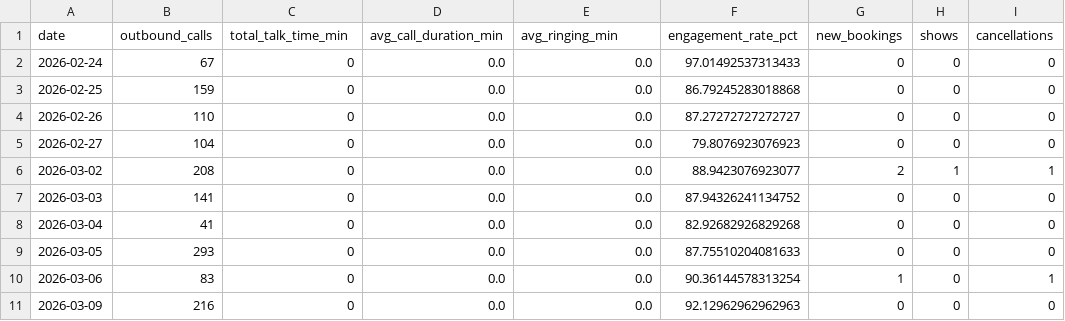
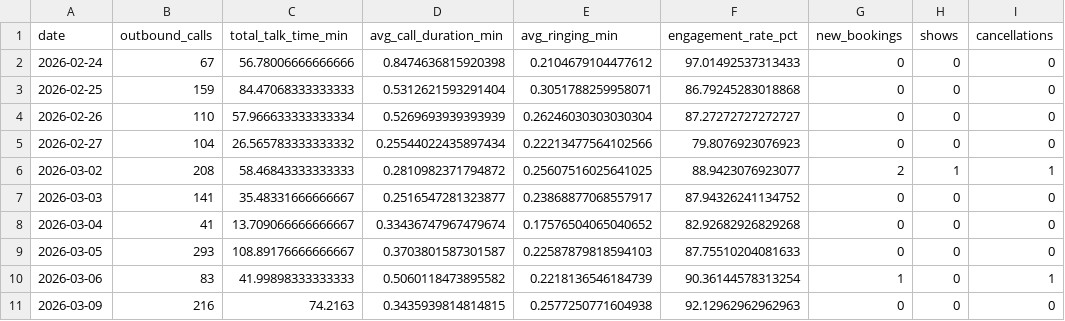
Before and after one commit to thamsanqakekana-tech/stretchlab-dashboard, a CSV file: dashboard/public/data/phiwe_daily_performance.csv, drawn as a sheet; only a part is shown; the diff covers the shown part only; the diff names each change by its address in the sheet, - before the commit and + after, or states it on an @@ line.

```diff
--- a/dashboard/public/data/phiwe_daily_performance.csv
+++ b/dashboard/public/data/phiwe_daily_performance.csv
-C2 (total_talk_time_min): 0
+C2 (total_talk_time_min): 56.78006666666666
-D2 (avg_call_duration_min): 0.0
+D2 (avg_call_duration_min): 0.8474636815920398
-E2 (avg_ringing_min): 0.0
+E2 (avg_ringing_min): 0.2104679104477612
-C3 (total_talk_time_min): 0
+C3 (total_talk_time_min): 84.47068333333333
-D3 (avg_call_duration_min): 0.0
+D3 (avg_call_duration_min): 0.5312621593291404
-E3 (avg_ringing_min): 0.0
+E3 (avg_ringing_min): 0.3051788259958071
-C4 (total_talk_time_min): 0
+C4 (total_talk_time_min): 57.966633333333334
-D4 (avg_call_duration_min): 0.0
+D4 (avg_call_duration_min): 0.5269693939393939
-E4 (avg_ringing_min): 0.0
+E4 (avg_ringing_min): 0.26246030303030304
-C5 (total_talk_time_min): 0
+C5 (total_talk_time_min): 26.565783333333332
-D5 (avg_call_duration_min): 0.0
+D5 (avg_call_duration_min): 0.25544022435897434
-E5 (avg_ringing_min): 0.0
+E5 (avg_ringing_min): 0.22213477564102566
-C6 (total_talk_time_min): 0
+C6 (total_talk_time_min): 58.46843333333333
-D6 (avg_call_duration_min): 0.0
+D6 (avg_call_duration_min): 0.2810982371794872
-E6 (avg_ringing_min): 0.0
+E6 (avg_ringing_min): 0.25607516025641025
-C7 (total_talk_time_min): 0
+C7 (total_talk_time_min): 35.48331666666667
-D7 (avg_call_duration_min): 0.0
+D7 (avg_call_duration_min): 0.2516547281323877
-E7 (avg_ringing_min): 0.0
+E7 (avg_ringing_min): 0.23868877068557917
-C8 (total_talk_time_min): 0
+C8 (total_talk_time_min): 13.709066666666667
-D8 (avg_call_duration_min): 0.0
+D8 (avg_call_duration_min): 0.33436747967479674
-E8 (avg_ringing_min): 0.0
+E8 (avg_ringing_min): 0.17576504065040652
-C9 (total_talk_time_min): 0
+C9 (total_talk_time_min): 108.89176666666667
-D9 (avg_call_duration_min): 0.0
+D9 (avg_call_duration_min): 0.3703801587301587
-E9 (avg_ringing_min): 0.0
+E9 (avg_ringing_min): 0.22587879818594103
-C10 (total_talk_time_min): 0
+C10 (total_talk_time_min): 41.99898333333333
-D10 (avg_call_duration_min): 0.0
+D10 (avg_call_duration_min): 0.5060118473895582
-E10 (avg_ringing_min): 0.0
+E10 (avg_ringing_min): 0.2218136546184739
-C11 (total_talk_time_min): 0
+C11 (total_talk_time_min): 74.2163
-D11 (avg_call_duration_min): 0.0
+D11 (avg_call_duration_min): 0.3435939814814815
-E11 (avg_ringing_min): 0.0
+E11 (avg_ringing_min): 0.2577250771604938
```
Also changed, not shown: 153 edited cells elsewhere in this file, 4 other files.
